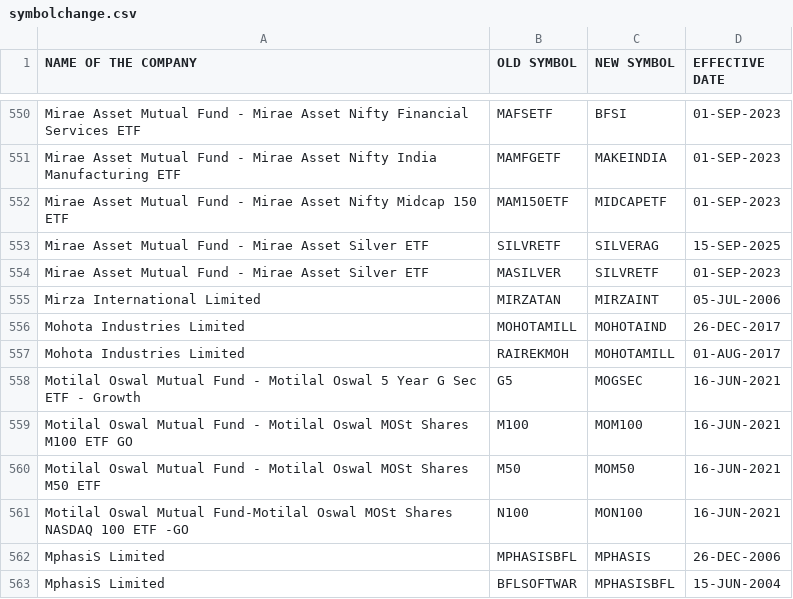
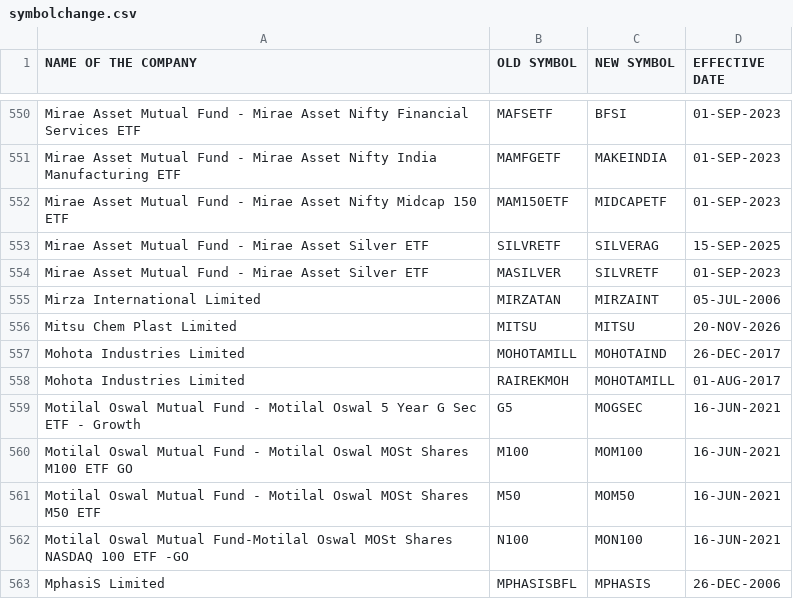
Before and after one commit to boom-ai/SwingEdge, a CSV file: data/symbolchange.csv, drawn as a sheet; only a part is shown, gaps mark what is left out; the shorter side is filled out with more unchanged rows.

```diff
--- a/data/symbolchange.csv
+++ b/data/symbolchange.csv
@@ -555,2 +555,3 @@ Mirae Asset Mutual Fund - Mirae Asset Silver ETF,MASILVER,SILVRETF,01-SEP-2023
 Mirza International Limited,MIRZATAN,MIRZAINT,05-JUL-2006
+Mitsu Chem Plast Limited,MITSU,MITSU,20-NOV-2026
 Mohota Industries Limited,MOHOTAMILL,MOHOTAIND,26-DEC-2017
```
Also changed, not shown: data/symbols.csv.
